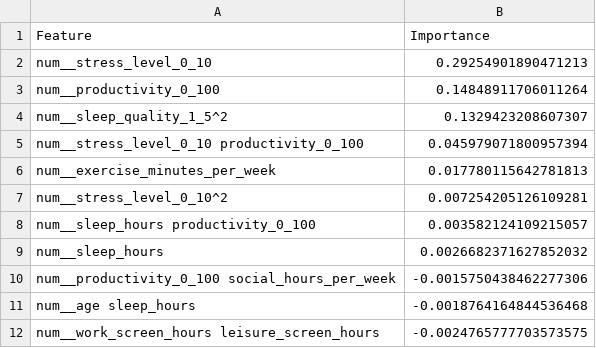
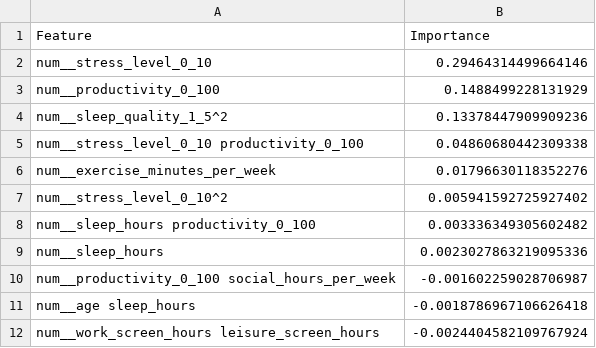
Before and after one commit to ji-tech-2/mindsync-screening, a CSV file: artifacts/feature_importance.csv, drawn as a sheet.

```diff
--- a/artifacts/feature_importance.csv
+++ b/artifacts/feature_importance.csv
@@ -1,12 +1,12 @@
 Feature,Importance
-num__stress_level_0_10,0.29254901890471213
-num__productivity_0_100,0.14848911706011264
-num__sleep_quality_1_5^2,0.1329423208607307
-num__stress_level_0_10 productivity_0_100,0.045979071800957394
-num__exercise_minutes_per_week,0.017780115642781813
-num__stress_level_0_10^2,0.007254205126109281
-num__sleep_hours productivity_0_100,0.003582124109215057
-num__sleep_hours,0.0026682371627852032
-num__productivity_0_100 social_hours_per_week,-0.0015750438462277306
-num__age sleep_hours,-0.0018764164844536468
-num__work_screen_hours leisure_screen_hours,-0.0024765777703573575
+num__stress_level_0_10,0.29464314499664146
+num__productivity_0_100,0.1488499228131929
+num__sleep_quality_1_5^2,0.13378447909909236
+num__stress_level_0_10 productivity_0_100,0.04860680442309338
+num__exercise_minutes_per_week,0.01796630118352276
+num__stress_level_0_10^2,0.005941592725927402
+num__sleep_hours productivity_0_100,0.003336349305602482
+num__sleep_hours,0.0023027863219095336
+num__productivity_0_100 social_hours_per_week,-0.001602259028706987
+num__age sleep_hours,-0.0018786967106626418
+num__work_screen_hours leisure_screen_hours,-0.0024404582109767924
```
Also changed, not shown: 2 other files.
